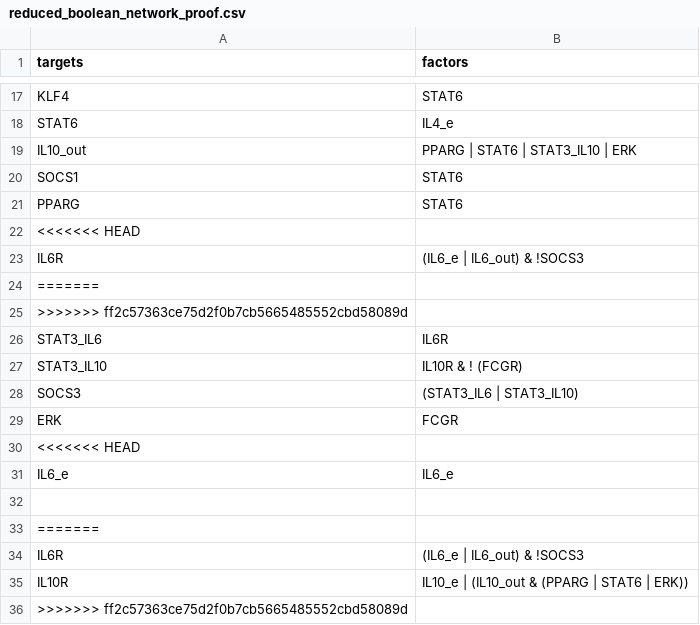
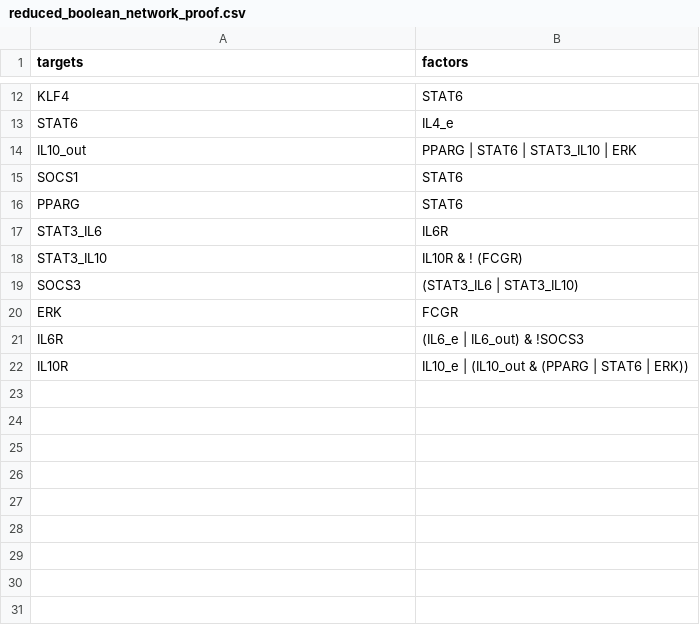
Before and after one commit to AzaidOA/Macrophage_Boolean_Network, a CSV file: CSV/reduced_boolean_network_proof.csv, drawn as a sheet; only a part is shown, gaps mark what is left out; removed rows and columns are numbered as before the commit, all else as after; the diff covers the shown part only; the diff names each change by its address in the sheet, - before the commit and + after, or states it on an @@ line.

Commit message:
red sin inhibicion de socs3 por egfr

```diff
--- a/CSV/reduced_boolean_network_proof.csv
+++ b/CSV/reduced_boolean_network_proof.csv
-row 22: <<<<<<< HEAD
-row 23: IL6R | (IL6_e | IL6_out) & !SOCS3
-row 24: =======
-row 25: >>>>>>> ff2c57363ce75d2f0b7cb5665485552cbd58089d
-row 30: <<<<<<< HEAD
-row 31: IL6_e | IL6_e
-row 32: (empty)
-row 33: =======
-row 36: >>>>>>> ff2c57363ce75d2f0b7cb5665485552cbd58089d
```
Also changed, not shown: 5 removed rows and 3 moved rows elsewhere in this file.
